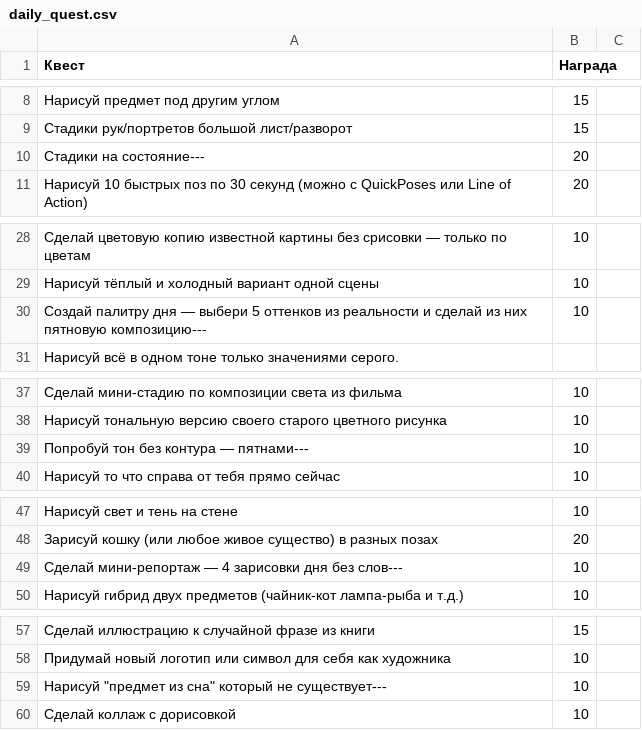
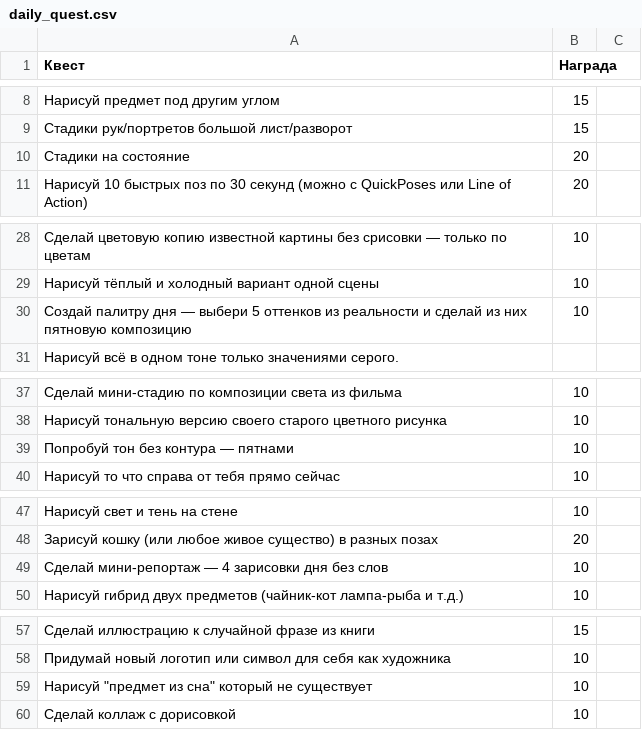
Before and after one commit to iAmNoSuperman/GameDraw, a CSV file: daily_quest.csv, drawn as a sheet; only a part is shown, gaps mark what is left out.

```diff
--- a/daily_quest.csv
+++ b/daily_quest.csv
@@ -9,3 +9,3 @@
 Cтадики рук/портретов большой лист/разворот, 15
-Стадики на состояние---, 20
+Стадики на состояние, 20
 Нарисуй 10 быстрых поз по 30 секунд (можно с QuickPoses или Line of Action), 20
@@ -29,3 +29,3 @@ Cтадики рук/портретов большой лист/разворот
 Нарисуй тёплый и холодный вариант одной сцены, 10
-Создай палитру дня — выбери 5 оттенков из реальности и сделай из них пятновую композицию---, 10
+Создай палитру дня — выбери 5 оттенков из реальности и сделай из них пятновую композицию, 10
 Нарисуй всё в одном тоне только значениями серого.
@@ -38,3 +38,3 @@ Cтадики рук/портретов большой лист/разворот
 Нарисуй тональную версию своего старого цветного рисунка, 10
-Попробуй тон без контура — пятнами---, 10
+Попробуй тон без контура — пятнами, 10
 Нарисуй то что справа от тебя прямо сейчас, 10
@@ -48,3 +48,3 @@ Cтадики рук/портретов большой лист/разворот
 Зарисуй кошку (или любое живое существо) в разных позах, 20
-Сделай мини-репортаж — 4 зарисовки дня без слов---, 10
+Сделай мини-репортаж — 4 зарисовки дня без слов, 10
 Нарисуй гибрид двух предметов (чайник-кот лампа-рыба и т.д.), 10
@@ -58,3 +58,3 @@ Cтадики рук/портретов большой лист/разворот
 Придумай новый логотип или символ для себя как художника, 10
-Нарисуй "предмет из сна" который не существует---, 10
+Нарисуй "предмет из сна" который не существует, 10
 Сделай коллаж с дорисовкой, 10
```
Also changed, not shown: 2 other files.
